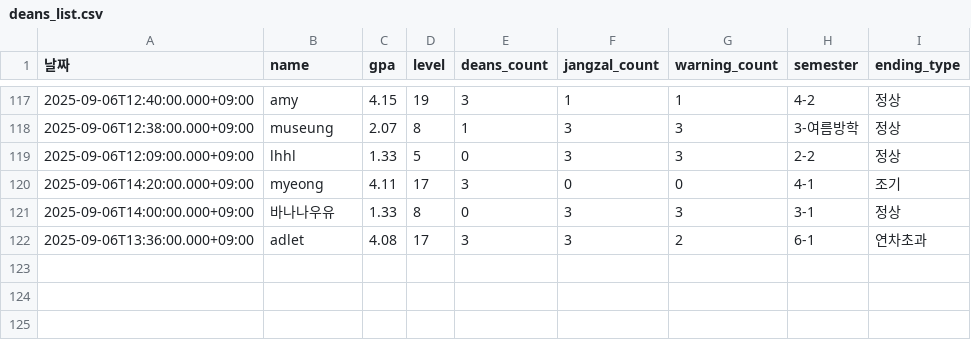
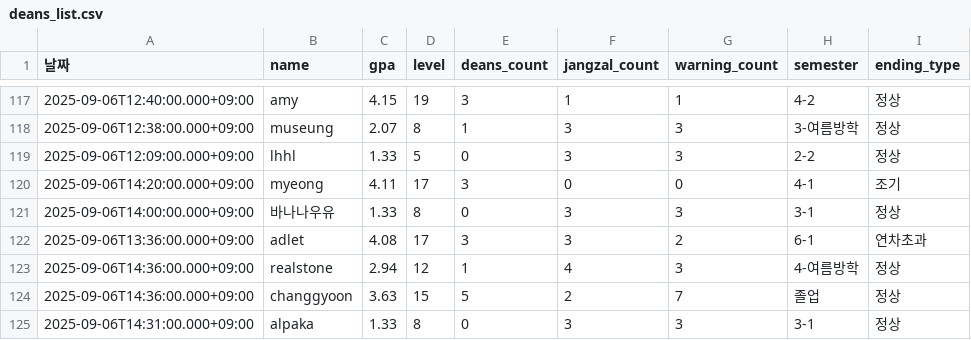
Before and after one commit to SemiWest/CSmonster, a CSV file: pys/results/deans/deans_list.csv, drawn as a sheet; only a part is shown, gaps mark what is left out; the diff names each change by its address in the sheet, - before the commit and + after, or states it on an @@ line.

```diff
--- a/pys/results/deans/deans_list.csv
+++ b/pys/results/deans/deans_list.csv
+row 123: 2025-09-06T14:36:00.000+09:00 | realstone | 2.94 | 12 | 1 | 4 | 3 | 4-여름방학 | 정상
+row 124: 2025-09-06T14:36:00.000+09:00 | changgyoon | 3.63 | 15 | 5 | 2 | 7 | 졸업 | 정상
+row 125: 2025-09-06T14:31:00.000+09:00 | alpaka | 1.33 | 8 | 0 | 3 | 3 | 3-1 | 정상
```
Also changed, not shown: pys/results/graduation/graduation_results.csv, 4 other files.
